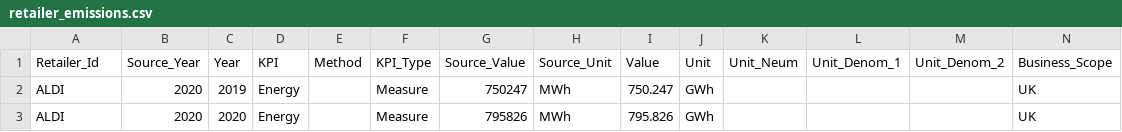
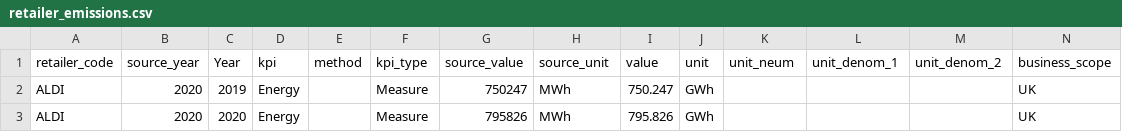
Before and after one commit to davidmkidd/UK-Supermarket-Carbon-Emissions, a CSV file: retailer_emissions.csv, drawn as a sheet; only a part is shown.

Commit message:
Add files via upload

```diff
--- a/retailer_emissions.csv
+++ b/retailer_emissions.csv
@@ -1,2 +1,2 @@
-Retailer_Id,Source_Year,Year,KPI,Method,KPI_Type,Source_Value,Source_Unit,Value,Unit,Unit_Neum,Unit_Denom_1,Unit_Denom_2,Business_Scope
+retailer_code,source_year,Year,kpi,method,kpi_type,source_value,source_unit,value,unit,unit_neum,unit_denom_1,unit_denom_2,business_scope
 ALDI,2020,2019,Energy,,Measure,750247,MWh,750.247,GWh,,,,UK
```
